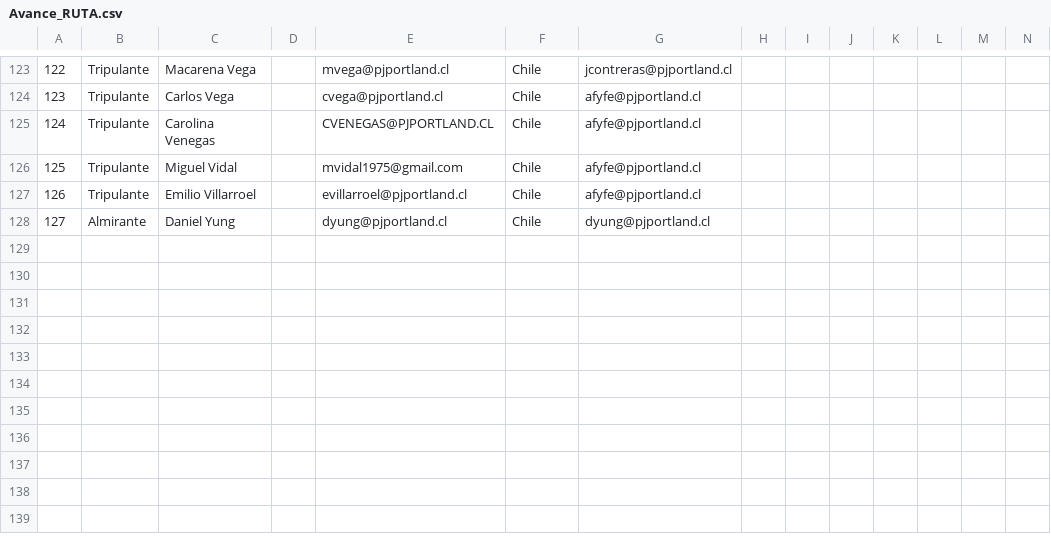
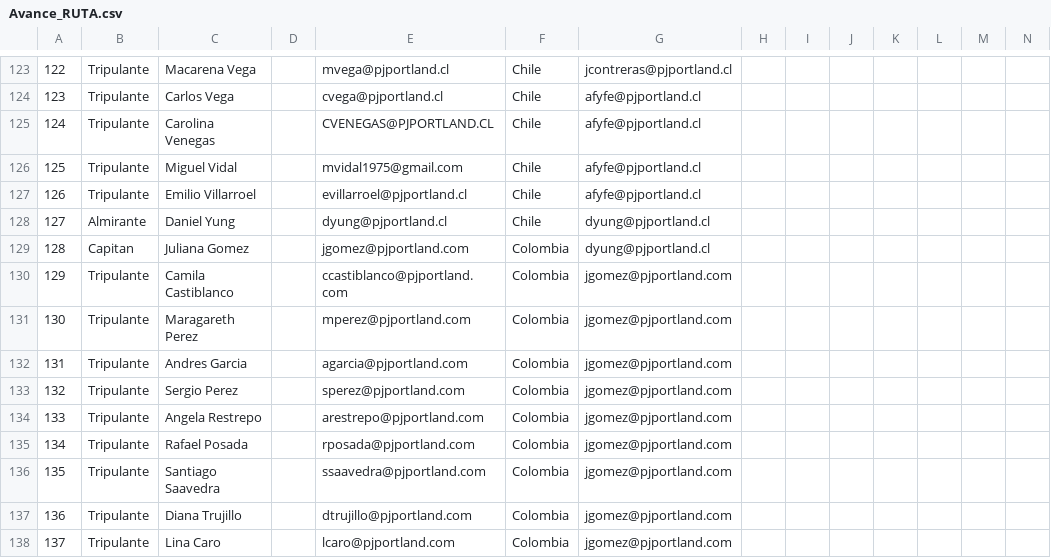
Before and after one commit to GarfioHook/Ruta_del_Cambio, a CSV file: Avance_RUTA.csv, drawn as a sheet; only a part is shown, gaps mark what is left out; rows hold the shown columns only; the diff names each change by its address in the sheet, - before the commit and + after, or states it on an @@ line.

Commit message:
Add files via upload

```diff
--- a/Avance_RUTA.csv
+++ b/Avance_RUTA.csv
+row 129: 128 | Capitan | Juliana Gomez |  | jgomez@pjportland.com | Colombia | dyung@pjportland.cl
+row 130: 129 | Tripulante | Camila Castiblanco |  | ccastiblanco@pjportland.com | Colombia | jgomez@pjportland.com
+row 131: 130 | Tripulante | Maragareth Perez |  | mperez@pjportland.com | Colombia | jgomez@pjportland.com
+row 132: 131 | Tripulante | Andres Garcia |  | agarcia@pjportland.com | Colombia | jgomez@pjportland.com
+row 133: 132 | Tripulante | Sergio Perez |  | sperez@pjportland.com | Colombia | jgomez@pjportland.com
+row 134: 133 | Tripulante | Angela Restrepo |  | arestrepo@pjportland.com | Colombia | jgomez@pjportland.com
+row 135: 134 | Tripulante | Rafael Posada |  | rposada@pjportland.com | Colombia | jgomez@pjportland.com
+row 136: 135 | Tripulante | Santiago Saavedra |  | ssaavedra@pjportland.com | Colombia | jgomez@pjportland.com
+row 137: 136 | Tripulante | Diana Trujillo |  | dtrujillo@pjportland.com | Colombia | jgomez@pjportland.com
+row 138: 137 | Tripulante | Lina Caro |  | lcaro@pjportland.com | Colombia | jgomez@pjportland.com
```
